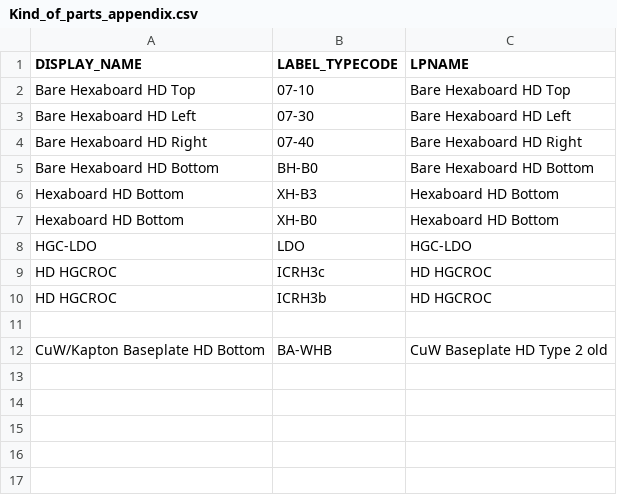
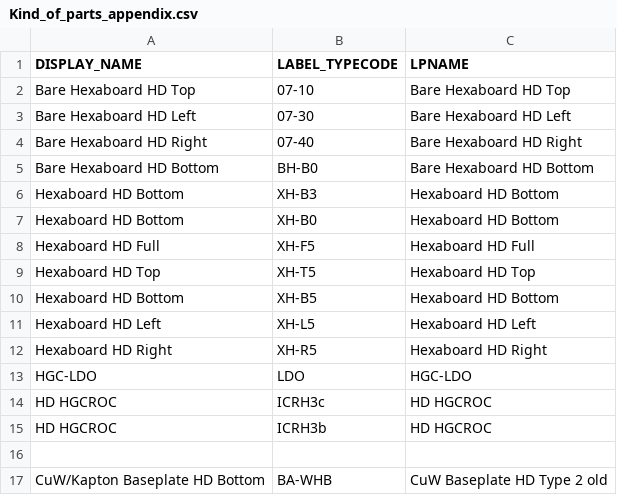
Before and after one commit to ltsai323/csv_to_xml_converter, a CSV file: data/Kind_of_parts_appendix.csv, drawn as a sheet.

```diff
--- a/data/Kind_of_parts_appendix.csv
+++ b/data/Kind_of_parts_appendix.csv
@@ -7,2 +7,7 @@
 "Hexaboard HD Bottom","XH-B0","Hexaboard HD Bottom"
+"Hexaboard HD Full","XH-F5","Hexaboard HD Full"
+"Hexaboard HD Top","XH-T5","Hexaboard HD Top"
+"Hexaboard HD Bottom","XH-B5","Hexaboard HD Bottom"
+"Hexaboard HD Left","XH-L5","Hexaboard HD Left"
+"Hexaboard HD Right","XH-R5","Hexaboard HD Right"
 "HGC-LDO",LDO,"HGC-LDO"
```
Also changed, not shown: 6 other files.
